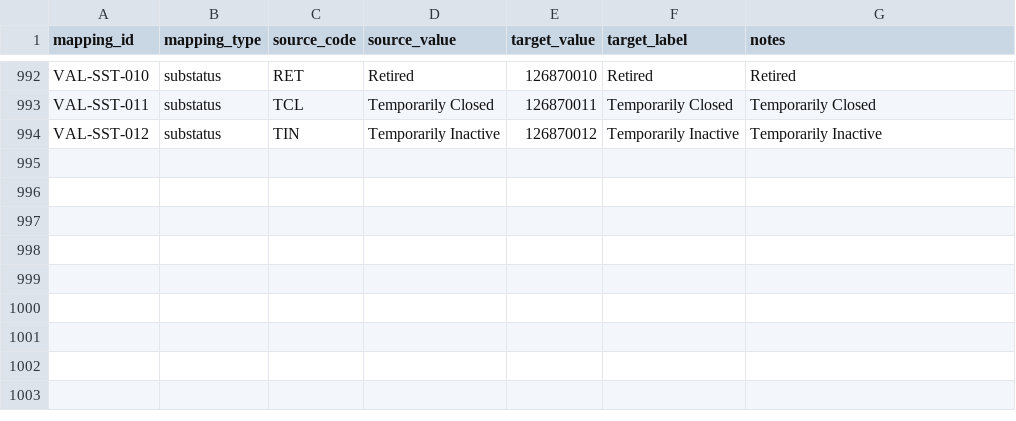
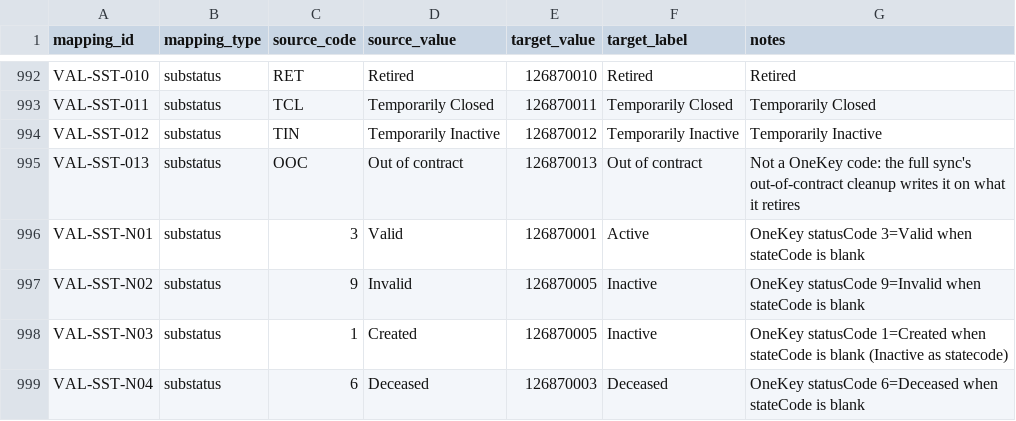
Before and after one commit to duncan-doan/onekey-paion-integration, a CSV file: config/value_mapping.csv, drawn as a sheet; only a part is shown, gaps mark what is left out; the diff names each change by its address in the sheet, - before the commit and + after, or states it on an @@ line.

```diff
--- a/config/value_mapping.csv
+++ b/config/value_mapping.csv
+row 995: VAL-SST-013 | substatus | OOC | Out of contract | 126870013 | Out of contract | Not a OneKey code: the full sync's out-of-contract cleanup writes it on what it retires
+row 996: VAL-SST-N01 | substatus | 3 | Valid | 126870001 | Active | OneKey statusCode 3=Valid when stateCode is blank
+row 997: VAL-SST-N02 | substatus | 9 | Invalid | 126870005 | Inactive | OneKey statusCode 9=Invalid when stateCode is blank
+row 998: VAL-SST-N03 | substatus | 1 | Created | 126870005 | Inactive | OneKey statusCode 1=Created when stateCode is blank (Inactive as statecode)
+row 999: VAL-SST-N04 | substatus | 6 | Deceased | 126870003 | Deceased | OneKey statusCode 6=Deceased when stateCode is blank
```
Also changed, not shown: 29 other files.
